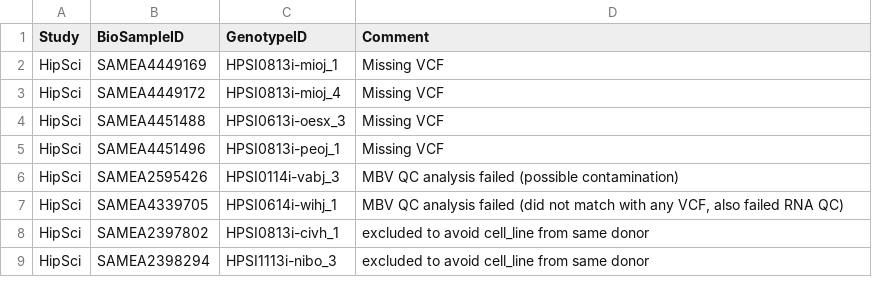
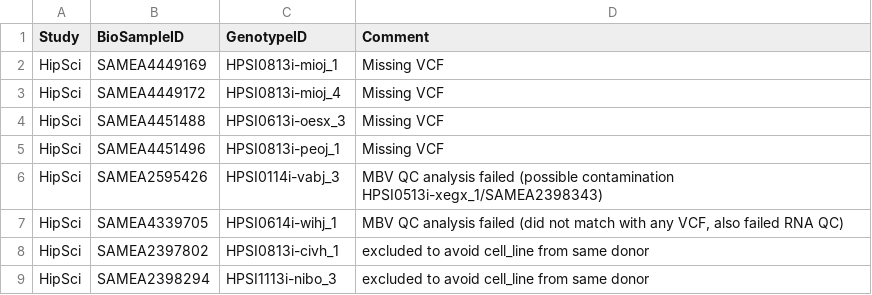
Before and after one commit to kauralasoo/RNAseq_pipeline, a TSV file: metadata/Genotype_QC_comments.tsv (was metadata/metadata_qc_comments.tsv), drawn as a sheet; only a part is shown.

Commit message:
added HipSci RNA and genotype QC comments

```diff
--- a/metadata/metadata_qc_comments.tsv
+++ b/metadata/Genotype_QC_comments.tsv
@@ -5,3 +5,3 @@ HipSci	SAMEA4451488	HPSI0613i-oesx_3	Missing VCF
 HipSci	SAMEA4451496	HPSI0813i-peoj_1	Missing VCF
-HipSci	SAMEA2595426	HPSI0114i-vabj_3	MBV QC analysis failed (possible contamination)
+HipSci	SAMEA2595426	HPSI0114i-vabj_3	MBV QC analysis failed (possible contamination HPSI0513i-xegx_1/SAMEA2398343)
 HipSci	SAMEA4339705	HPSI0614i-wihj_1	MBV QC analysis failed (did not match with any VCF, also failed RNA QC)
```
Also changed, not shown: 1 other file.
